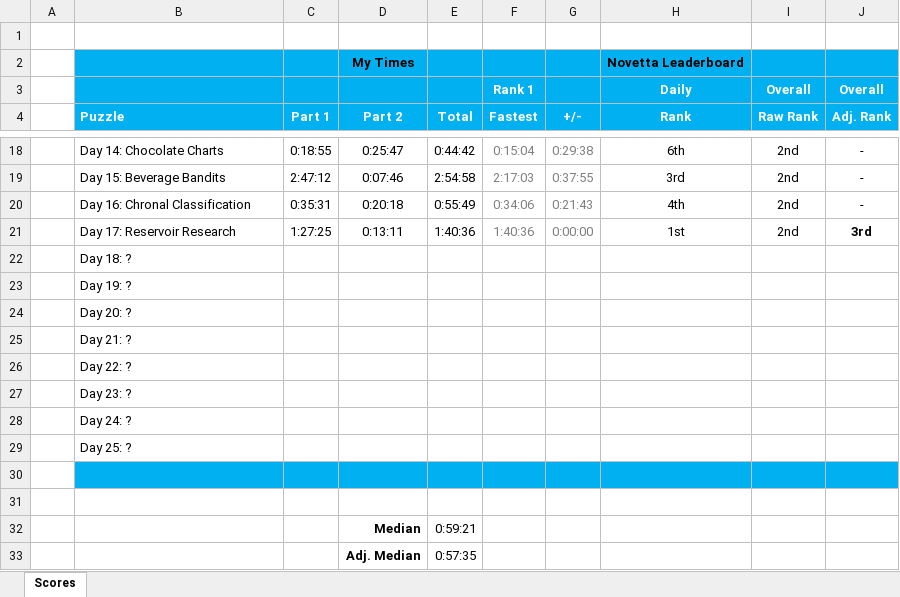
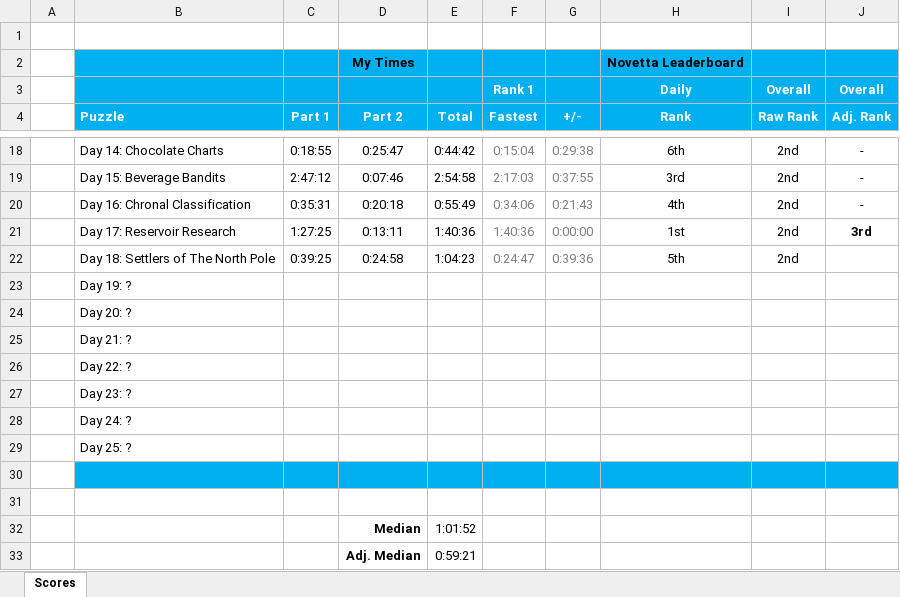
Before and after one commit to briuri/advent-of-code, an Excel workbook: data/viz/2018-personalStats.xlsx, sheet Scores, drawn as a sheet; only a part is shown, gaps mark what is left out; values as stored, in another font and other column widths than the file's, no borders; removed rows and columns are numbered as before the commit, all else as after; the diff names each change by its address in the sheet, - before the commit and + after, or states it on an @@ line.

```diff
--- a/data/viz/2018-personalStats.xlsx (sheet Scores)
+++ b/data/viz/2018-personalStats.xlsx (sheet Scores)
-row 22:  | Day 18: ?
+row 22:  | Day 18: Settlers of The North Pole | 0:39:25 | 0:24:58 | 1:04:23 | 0:24:47 | 0:39:36 | 5th | 2nd
-E32 (Total): 0:59:21
+E32 (Total): 1:01:52
-E33 (Total): 0:57:35
+E33 (Total): 0:59:21
```
Also changed, not shown: 1 other file.
